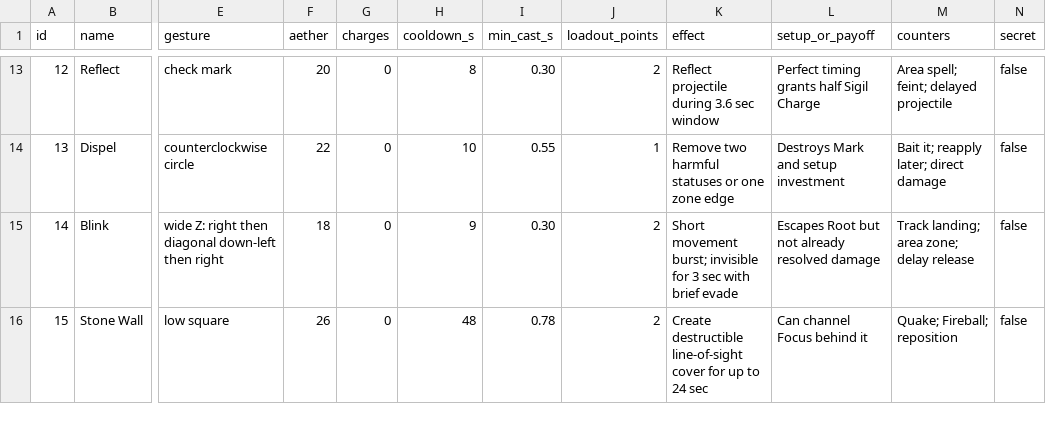
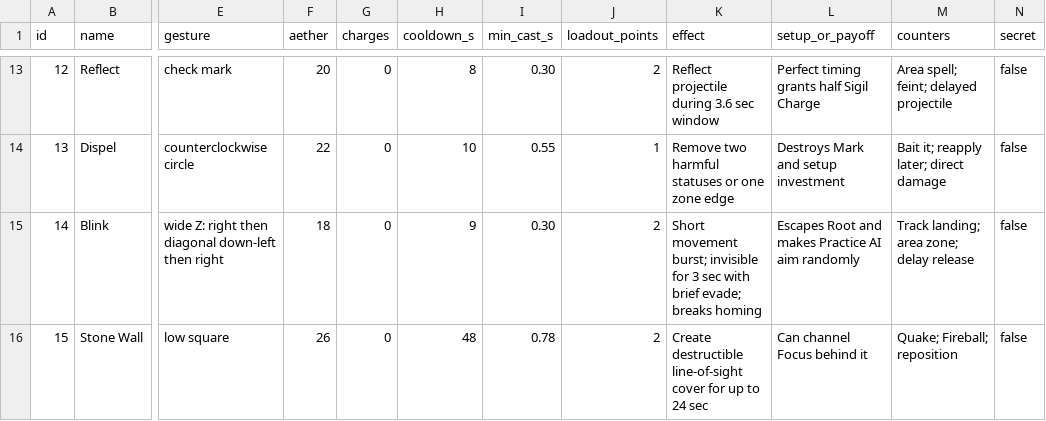
Before and after one commit to configmanCooper/AetherGlyph, a CSV file: design/spells.csv, drawn as a sheet; only a part is shown, gaps mark what is left out; the diff covers the shown part only; the diff names each change by its address in the sheet, - before the commit and + after, or states it on an @@ line.

```diff
--- a/design/spells.csv
+++ b/design/spells.csv
-K15 (effect): …with brief evade
+K15 (effect): …with brief evade; breaks homing
-L15 (setup_or_payoff): Escapes Root but not already resolved damage
+L15 (setup_or_payoff): Escapes Root and makes Practice AI aim randomly
```
Also changed, not shown: 12 edited cells elsewhere in this file, 34 other files.
